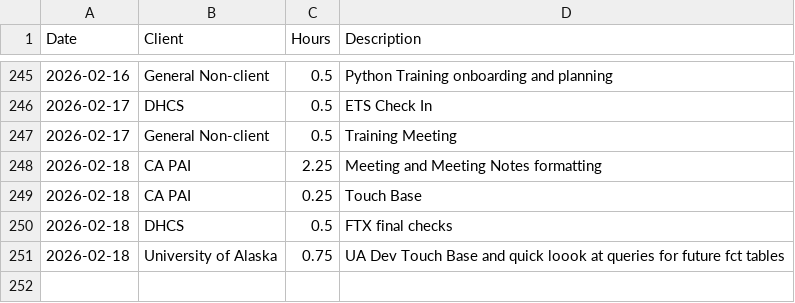
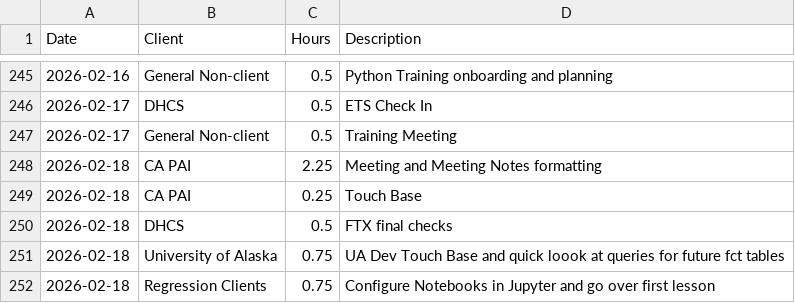
Before and after one commit to cole-nash-plante/hours_app, a CSV file: data/hours.csv, drawn as a sheet; only a part is shown, gaps mark what is left out.

Commit message:
Updated hours log

```diff
--- a/data/hours.csv
+++ b/data/hours.csv
@@ -251 +251,2 @@ Date,Client,Hours,Description
 2026-02-18,University of Alaska,0.75,UA Dev Touch Base and quick loook at queries for future fct tables
+2026-02-18,Regression Clients,0.75,Configure Notebooks in Jupyter and go over first lesson
```
